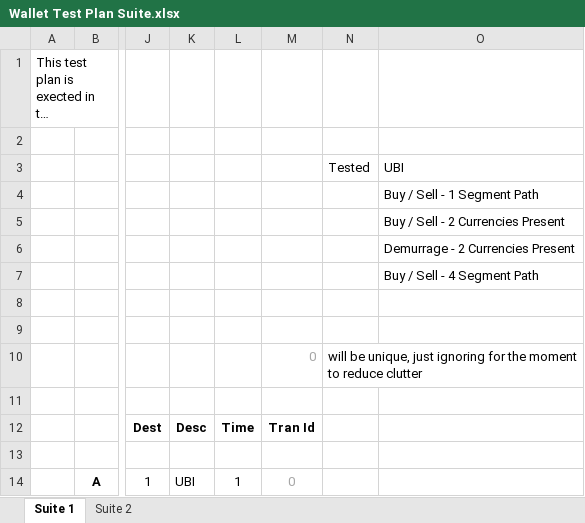
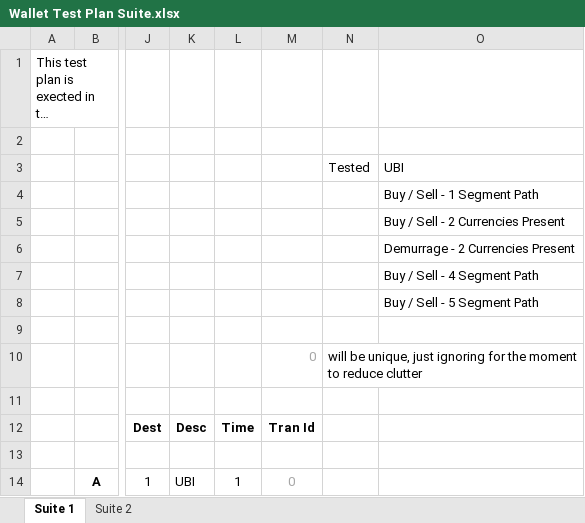
Before and after one commit to Acro-polis/economic-model, an Excel workbook: Testplans/Wallet Test Plan Suite.xlsx, sheet Suite 1, drawn as a sheet; only a part is shown, gaps mark what is left out; long unchanged cells end in …; values as stored, in another font and other column widths than the file's, no borders; the diff covers the shown part only; the diff names each change by its address in the sheet, - before the commit and + after, or states it on an @@ line.

```diff
--- a/Testplans/Wallet Test Plan Suite.xlsx (sheet Suite 1)
+++ b/Testplans/Wallet Test Plan Suite.xlsx (sheet Suite 1)
-O8: (empty)
+O8: Buy / Sell - 5 Segment Path
```
Also changed, not shown: 8 added rows elsewhere in this sheet, sheet Suite 2, formulas that keep their value, 1 other file.
